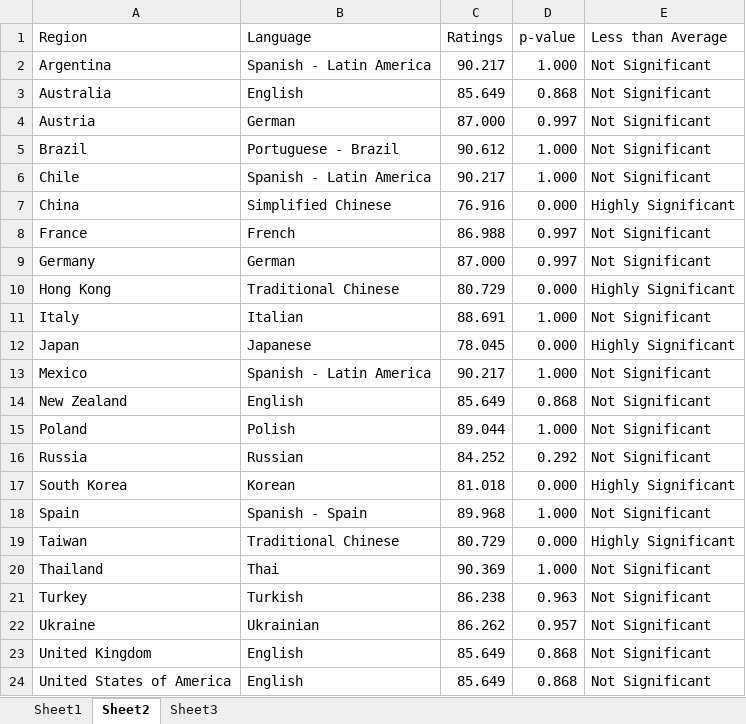
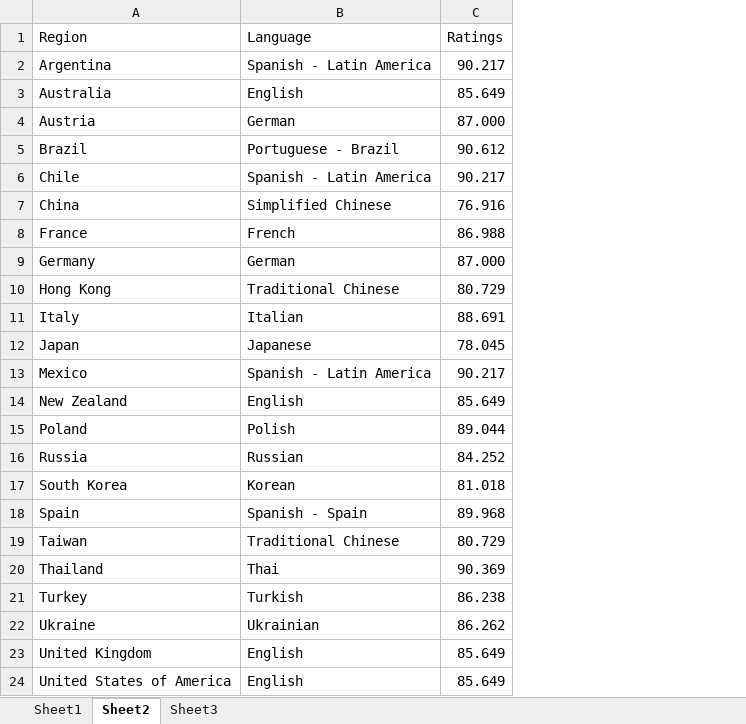
Before and after one commit to arcboundavenger/A-Cross-Language-Analysis, an Excel workbook: colored_map.xlsx, sheet Sheet2, drawn as a sheet; values as stored, in another font and other column widths than the file's, no borders; the diff names each change by its address in the sheet, - before the commit and + after, or states it on an @@ line.

```diff
--- a/colored_map.xlsx (sheet Sheet2)
+++ b/colored_map.xlsx (sheet Sheet2)
-column D (p-value), rows 2-24: 1.000 | 0.868 | 0.997 | 1.000 | 1.000 | 0.000 | 0.997 | 0.997 | 0.000 | 1.000 | 0.000 | 1.000 | 0.868 | 1.000 | 0.292 | 0.000 | 1.000 | 0.000 | 1.000 | 0.963 | 0.957 | 0.868 | 0.868
-column E (Less than Average), rows 2-24: Not Significant | Not Significant | Not Significant | Not Significant | Not Significant | Highly Significant | Not Significant | Not Significant | Highly Significant | Not Significant | Highly Significant | Not Significant | Not Significant | Not Significant | Not Significant | Highly Significant | Not Significant | Highly Significant | Not Significant | Not Significant | Not Significant | Not Significant | Not Significant
```
Also changed, not shown: clustered_results.xlsx, emotion_analysis.xlsx, 11 other files.
